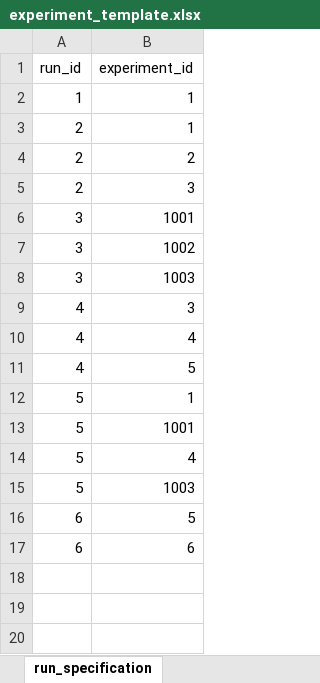
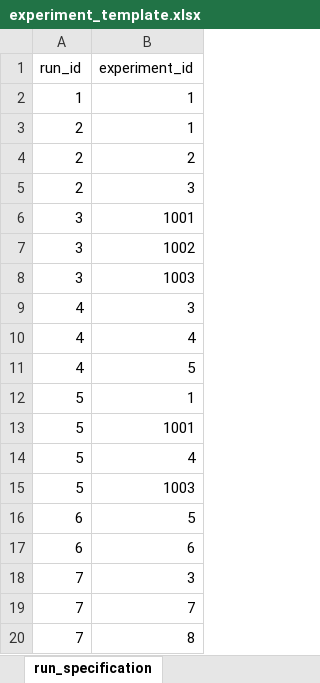
Before and after one commit to tprunarsson/BCS, an Excel workbook: lsh_data_processing/experiment_template.xlsx, sheet run_specification, drawn as a sheet; values as stored, in another font and other column widths than the file's, no borders; the diff names each change by its address in the sheet, - before the commit and + after, or states it on an @@ line.

```diff
--- a/lsh_data_processing/experiment_template.xlsx (sheet run_specification)
+++ b/lsh_data_processing/experiment_template.xlsx (sheet run_specification)
+row 18: 7 | 3
+row 19: 7 | 7
+row 20: 7 | 8
```
Also changed, not shown: sheet experiment_specification, sheet experiment_description, sheet run_description.
